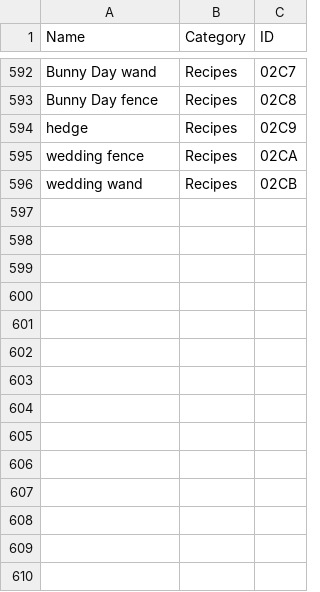
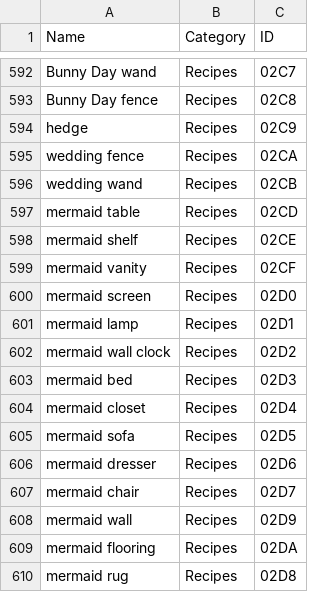
Before and after one commit to yakobie/acnhpoker, a CSV file: acnhpoker/recipe.csv, drawn as a sheet; only a part is shown, gaps mark what is left out.

```diff
--- a/acnhpoker/recipe.csv
+++ b/acnhpoker/recipe.csv
@@ -596 +596,15 @@ wedding fence,Recipes,02CA
 wedding wand,Recipes,02CB
+mermaid table,Recipes,02CD
+mermaid shelf,Recipes,02CE
+mermaid vanity,Recipes,02CF
+mermaid screen,Recipes,02D0
+mermaid lamp,Recipes,02D1
+mermaid wall clock,Recipes,02D2
+mermaid bed,Recipes,02D3
+mermaid closet,Recipes,02D4
+mermaid sofa,Recipes,02D5
+mermaid dresser,Recipes,02D6
+mermaid chair,Recipes,02D7
+mermaid wall,Recipes,02D9
+mermaid flooring,Recipes,02DA
+mermaid rug,Recipes,02D8
```
Also changed, not shown: acnhpoker/items.csv, 21 other files.
